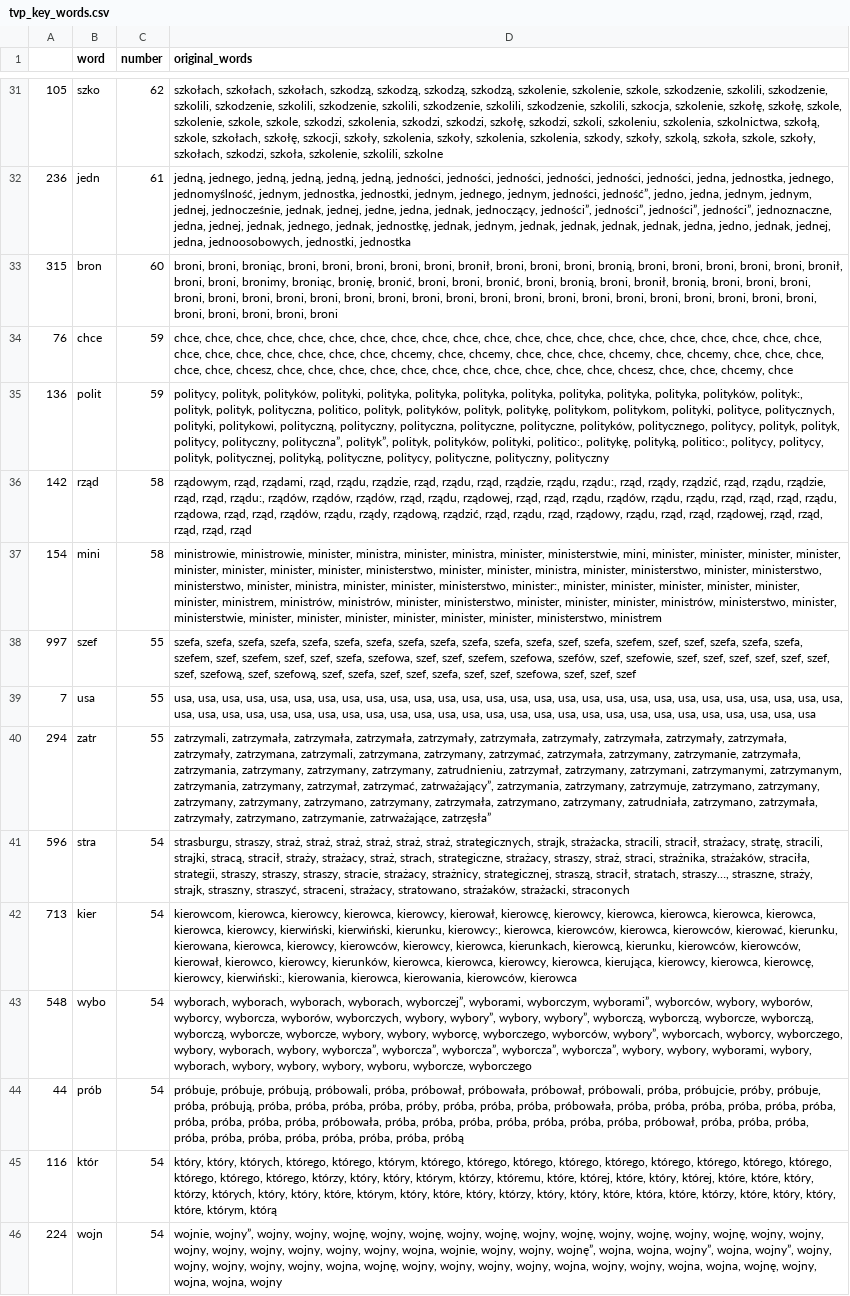
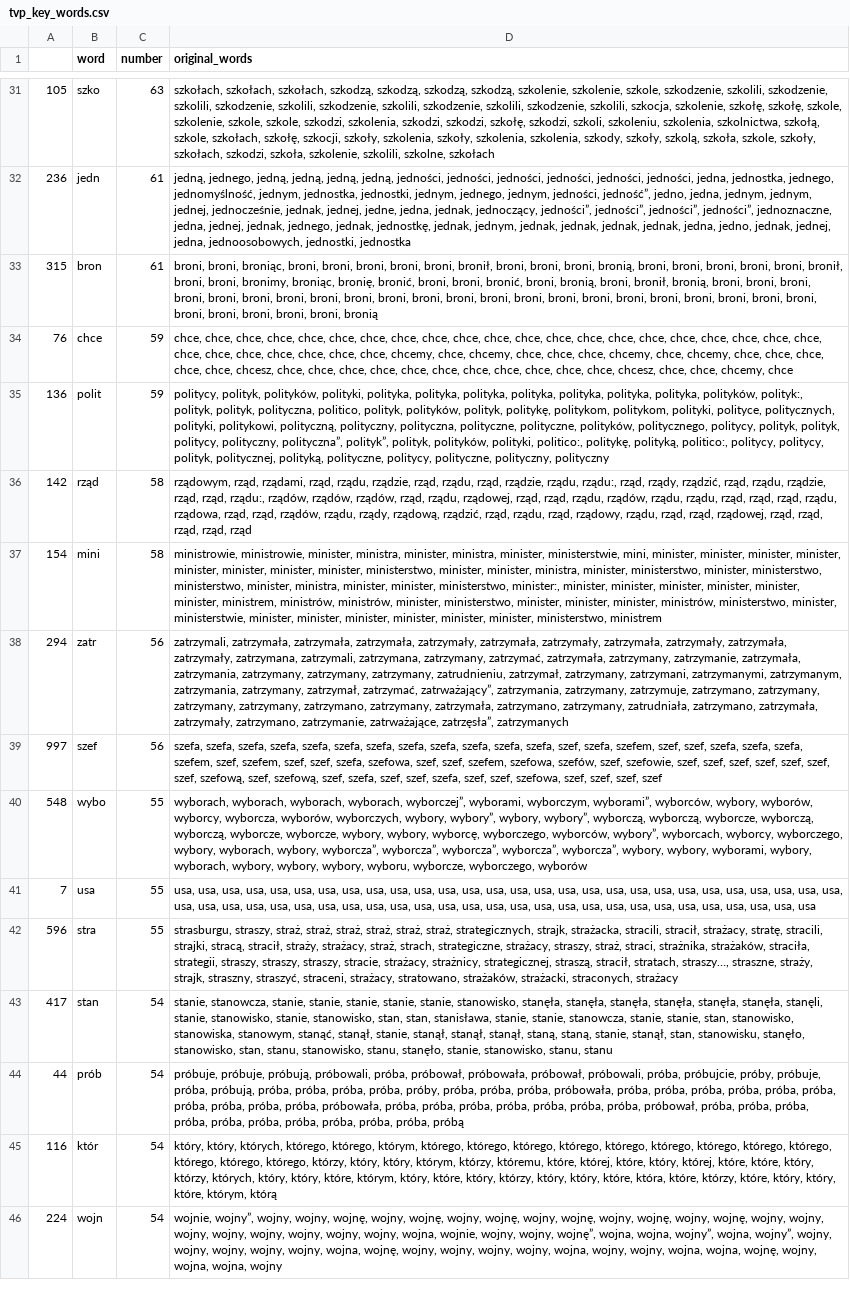
Before and after one commit to JohnKaczmarczyk/APIendPoint, a CSV file: tvp_key_words.csv, drawn as a sheet; only a part is shown, gaps mark what is left out; removed rows and columns are numbered as before the commit, all else as after; the diff covers the shown part only; the diff names each change by its address in the sheet, - before the commit and + after, or states it on an @@ line.

```diff
--- a/tvp_key_words.csv
+++ b/tvp_key_words.csv
-C31 (number): 62
+C31 (number): 63
-D31 (original_words): …szkolenie, szkolili, szkolne
+D31 (original_words): …szkolenie, szkolili, szkolne, szkołach
-C33 (number): 60
+C33 (number): 61
-D33 (original_words): …broni, broni, broni
+D33 (original_words): …broni, broni, broni, bronią
+row 38: 294 | zatr | 56 | zatrzymali, zatrzymała, zatrzymała, zatrzymała, zatrzymały, zatrzymała, zatrzymały, zatrzymała, zatrzymały, zatrzymała, zatrzymały, zatrzymana, zatrzymali, zatrzymana, zatrzymany, zatrzymać, zatrzymała, zatrzymany, zatrzymanie, zatrzymała, zatrzymania, zatrzymany, zatrzymany, zatrzymany, zatrudnieniu, zatrzymał, zatrzymany, zatrzymani, zatrzymanymi, zatrzymanym, zatrzymania, zatrzymany, zatrzymał, zatrzymać, zatrważający”, zatrzymania, zatrzymany, zatrzymuje, zatrzymano, zatrzymany, zatrzymany, zatrzymany, zatrzymano, zatrzymany, zatrzymała, zatrzymano, zatrzymany, zatrudniała, zatrzymano, zatrzymała, zatrzymały, zatrzymano, zatrzymanie, zatrważające, zatrzęsła”, zatrzymanych
-C39 (number): 55
+C39 (number): 56
-D39 (original_words): …szef, szef, szef
+D39 (original_words): …szef, szef, szef, szef
+row 40: 548 | wybo | 55 | wyborach, wyborach, wyborach, wyborach, wyborczej”, wyborami, wyborczym, wyborami”, wyborców, wybory, wyborów, wyborcy, wyborcza, wyborów, wyborczych, wybory, wybory”, wybory, wybory”, wyborczą, wyborczą, wyborcze, wyborczą, wyborczą, wyborcze, wyborcze, wybory, wybory, wyborcę, wyborczego, wyborców, wybory”, wyborcach, wyborcy, wyborczego, wybory, wyborach, wybory, wyborcza”, wyborcza”, wyborcza”, wyborcza”, wyborcza”, wybory, wybory, wyborami, wybory, wyborach, wybory, wybory, wybory, wyboru, wyborcze, wyborczego, wyborów
-row 40: 294 | zatr | 55 | zatrzymali, zatrzymała, zatrzymała, zatrzymała, zatrzymały, zatrzymała, zatrzymały, zatrzymała, zatrzymały, zatrzymała, zatrzymały, zatrzymana, zatrzymali, zatrzymana, zatrzymany, zatrzymać, zatrzymała, zatrzymany, zatrzymanie, zatrzymała, zatrzymania, zatrzymany, zatrzymany, zatrzymany, zatrudnieniu, zatrzymał, zatrzymany, zatrzymani, zatrzymanymi, zatrzymanym, zatrzymania, zatrzymany, zatrzymał, zatrzymać, zatrważający”, zatrzymania, zatrzymany, zatrzymuje, zatrzymano, zatrzymany, zatrzymany, zatrzymany, zatrzymano, zatrzymany, zatrzymała, zatrzymano, zatrzymany, zatrudniała, zatrzymano, zatrzymała, zatrzymały, zatrzymano, zatrzymanie, zatrważające, zatrzęsła”
-C42 (number): 54
+C42 (number): 55
-D42 (original_words): …strażaków, strażacki, straconych
+D42 (original_words): …strażaków, strażacki, straconych, strażacy
@@ row 42 moved to row 47: 713 @@
-row 43: 548 | wybo | 54 | wyborach, wyborach, wyborach, wyborach, wyborczej”, wyborami, wyborczym, wyborami”, wyborców, wybory, wyborów, wyborcy, wyborcza, wyborów, wyborczych, wybory, wybory”, wybory, wybory”, wyborczą, wyborczą, wyborcze, wyborczą, wyborczą, wyborcze, wyborcze, wybory, wybory, wyborcę, wyborczego, wyborców, wybory”, wyborcach, wyborcy, wyborczego, wybory, wyborach, wybory, wyborcza”, wyborcza”, wyborcza”, wyborcza”, wyborcza”, wybory, wybory, wyborami, wybory, wyborach, wybory, wybory, wybory, wyboru, wyborcze, wyborczego
+row 43: 417 | stan | 54 | stanie, stanowcza, stanie, stanie, stanie, stanie, stanie, stanowisko, stanęła, stanęła, stanęła, stanęła, stanęła, stanęła, stanęli, stanie, stanowisko, stanie, stanowisko, stan, stan, stanisława, stanie, stanie, stanowcza, stanie, stanie, stan, stanowisko, stanowiska, stanowym, stanąć, stanął, stanie, stanął, stanął, stanął, staną, staną, stanie, stanął, stan, stanowisku, stanęło, stanowisko, stan, stanu, stanowisko, stanu, stanęło, stanie, stanowisko, stanu, stanu
```
Also changed, not shown: 13 added rows, 14 removed rows, 15 moved rows and 20 edited cells elsewhere in this file, tvn_key_words.csv, 3 other files.
